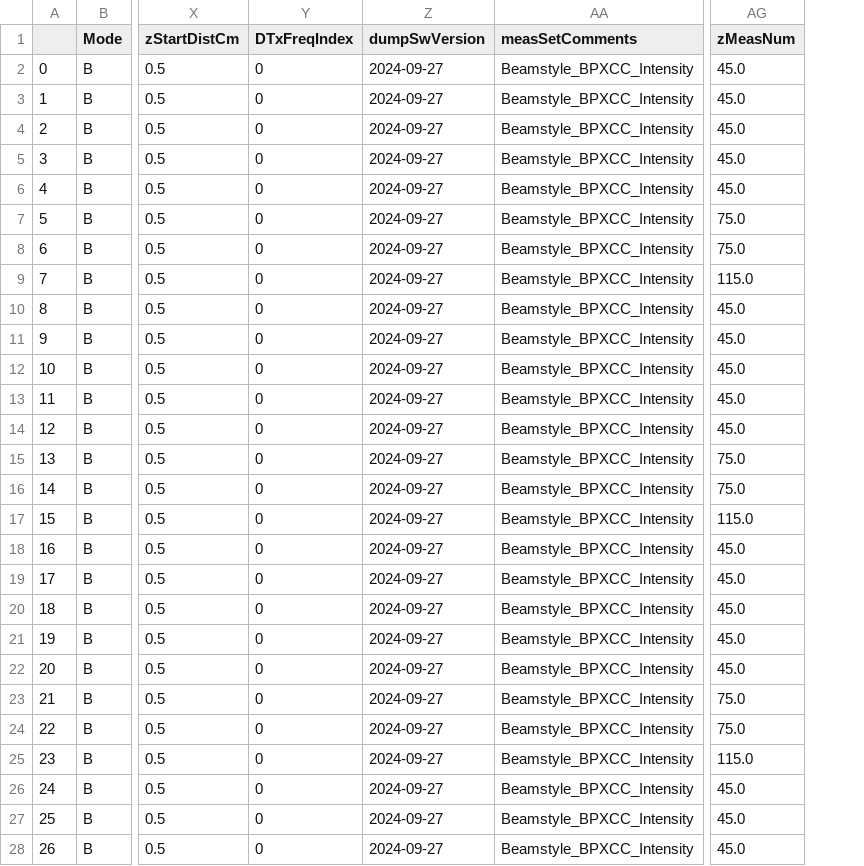
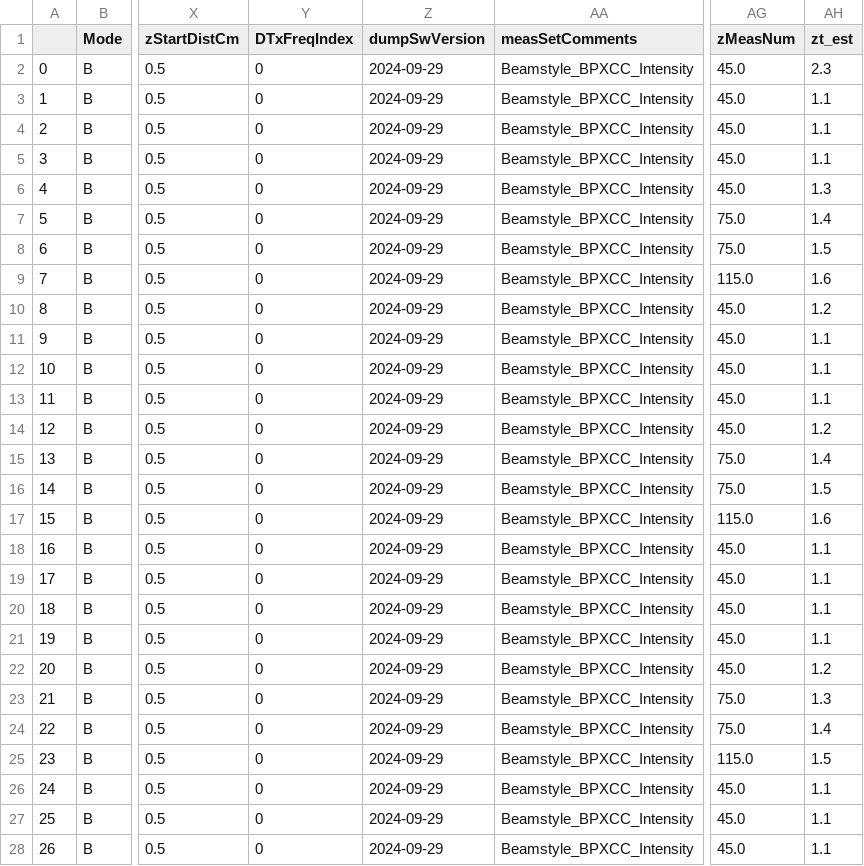
Before and after one commit to Hot-KimChi/AOP_Web, a CSV file: measSetGen_df.csv, drawn as a sheet; only a part is shown, gaps mark what is left out; the diff covers the shown part only; the diff names each change by its address in the sheet, - before the commit and + after, or states it on an @@ line.

```diff
--- a/measSetGen_df.csv
+++ b/measSetGen_df.csv
+column AH (zt_est), rows 2-28: 2.3 | 1.1 | 1.1 | 1.1 | 1.3 | 1.4 | 1.5 | 1.6 | 1.2 | 1.1 | 1.1 | 1.1 | 1.2 | 1.4 | 1.5 | 1.6 | 1.1 | 1.1 | 1.1 | 1.1 | 1.2 | 1.3 | 1.4 | 1.5 | 1.1 | 1.1 | 1.1
-Z2:Z28 (dumpSwVersion): 2024-09-27
+Z2:Z28 (dumpSwVersion): 2024-09-29
```
Also changed, not shown: 85 edited cells elsewhere in this file, 16 other files.
